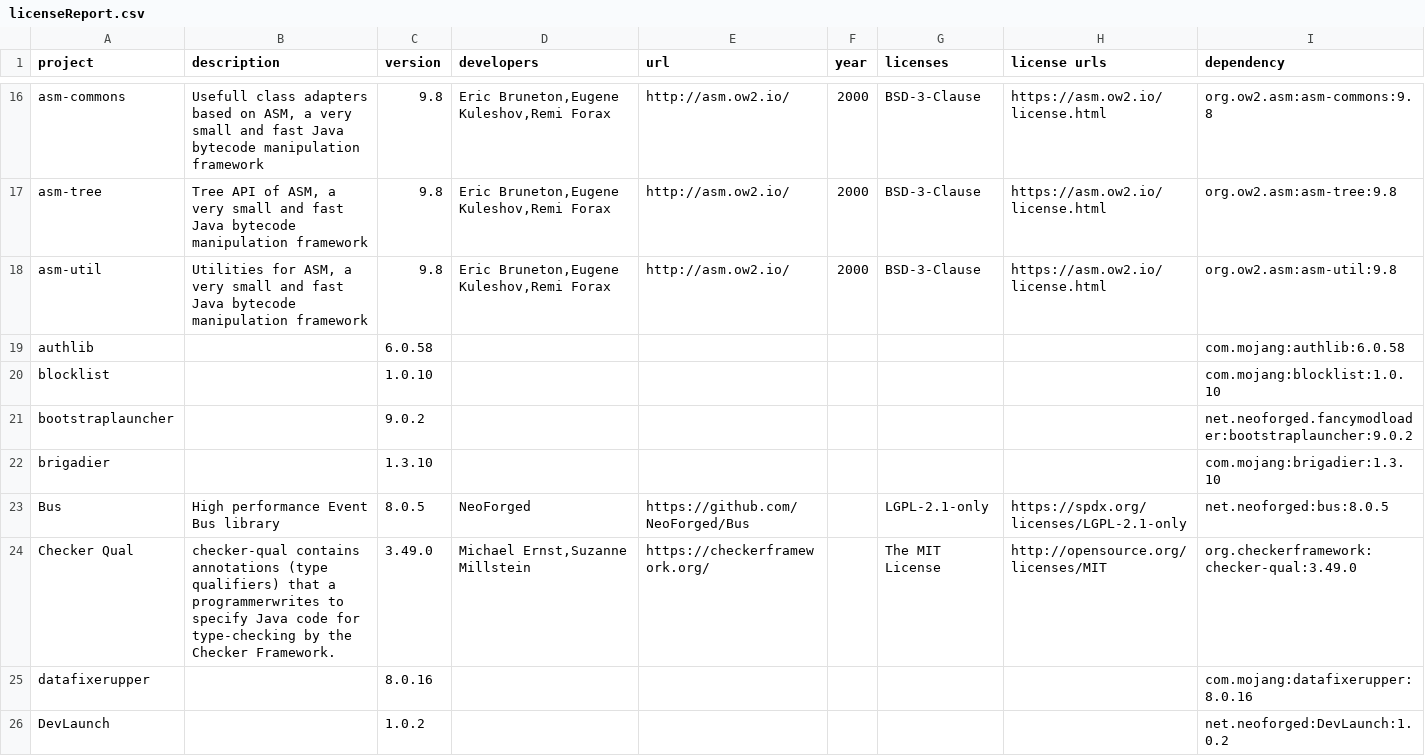
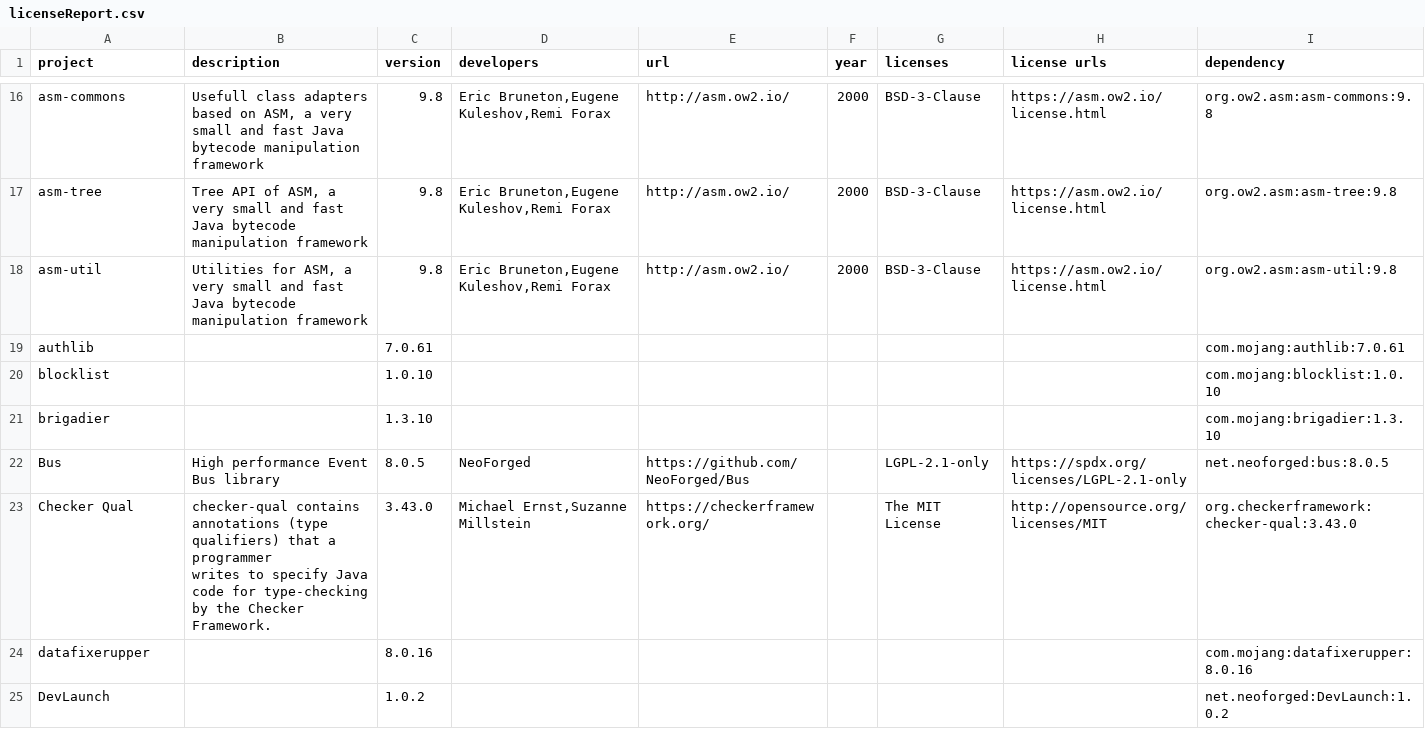
Before and after one commit to GeheimagentNr1/SelectablePainting, a CSV file: lib_licences/licenseReport.csv, drawn as a sheet; only a part is shown, gaps mark what is left out; the diff covers the shown part only.

```diff
--- a/lib_licences/licenseReport.csv
+++ b/lib_licences/licenseReport.csv
@@ -42,8 +42,8 @@ asm-tree,"Tree API of ASM, a very small and fast Java bytecode manipulation fram
 asm-util,"Utilities for ASM, a very small and fast Java bytecode manipulation framework",9.8,"Eric Bruneton,Eugene Kuleshov,Remi Forax",http://asm.ow2.io/,2000,BSD-3-Clause,https://asm.ow2.io/license.html,org.ow2.asm:asm-util:9.8
-authlib,,6.0.58,,,,,,com.mojang:authlib:6.0.58
+authlib,,7.0.61,,,,,,com.mojang:authlib:7.0.61
 blocklist,,1.0.10,,,,,,com.mojang:blocklist:1.0.10
-bootstraplauncher,,9.0.2,,,,,,net.neoforged.fancymodloader:bootstraplauncher:9.0.2
 brigadier,,1.3.10,,,,,,com.mojang:brigadier:1.3.10
 Bus,High performance Event Bus library,8.0.5,NeoForged,https://github.com/NeoForged/Bus,,LGPL-2.1-only,https://spdx.org/licenses/LGPL-2.1-only,net.neoforged:bus:8.0.5
-Checker Qual,checker-qual contains annotations (type qualifiers) that a programmerwrites to specify Java code for type-checking by the Checker Framework.,3.49.0,"Michael Ernst,Suzanne Millstein",https://checkerframework.org/,,The MIT License,http://opensource.org/licenses/MIT,org.checkerframework:checker-qual:3.49.0
+Checker Qual,"checker-qual contains annotations (type qualifiers) that a programmer
+writes to specify Java code for type-checking by the Checker Framework.",3.43.0,"Michael Ernst,Suzanne Millstein",https://checkerframework.org/,,The MIT License,http://opensource.org/licenses/MIT,org.checkerframework:checker-qual:3.43.0
 datafixerupper,,8.0.16,,,,,,com.mojang:datafixerupper:8.0.16
```
Also changed, not shown: 1 added row, 3 removed rows and 26 edited cells elsewhere in this file, 8 other files.
